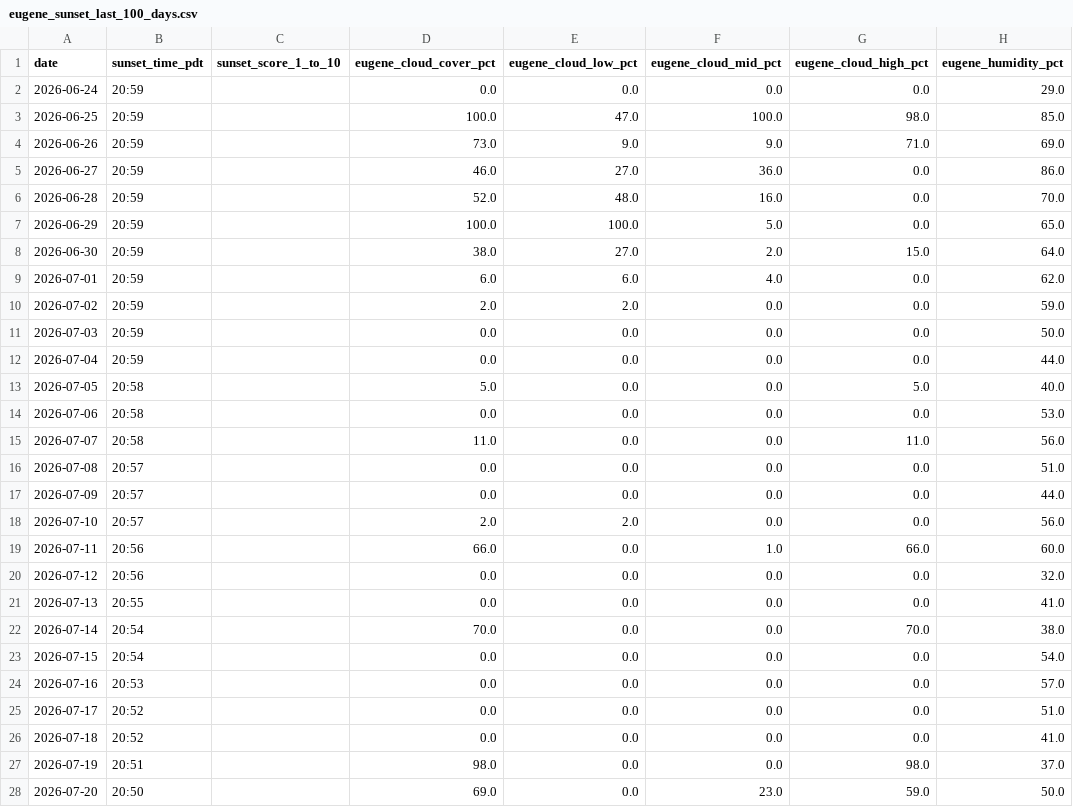
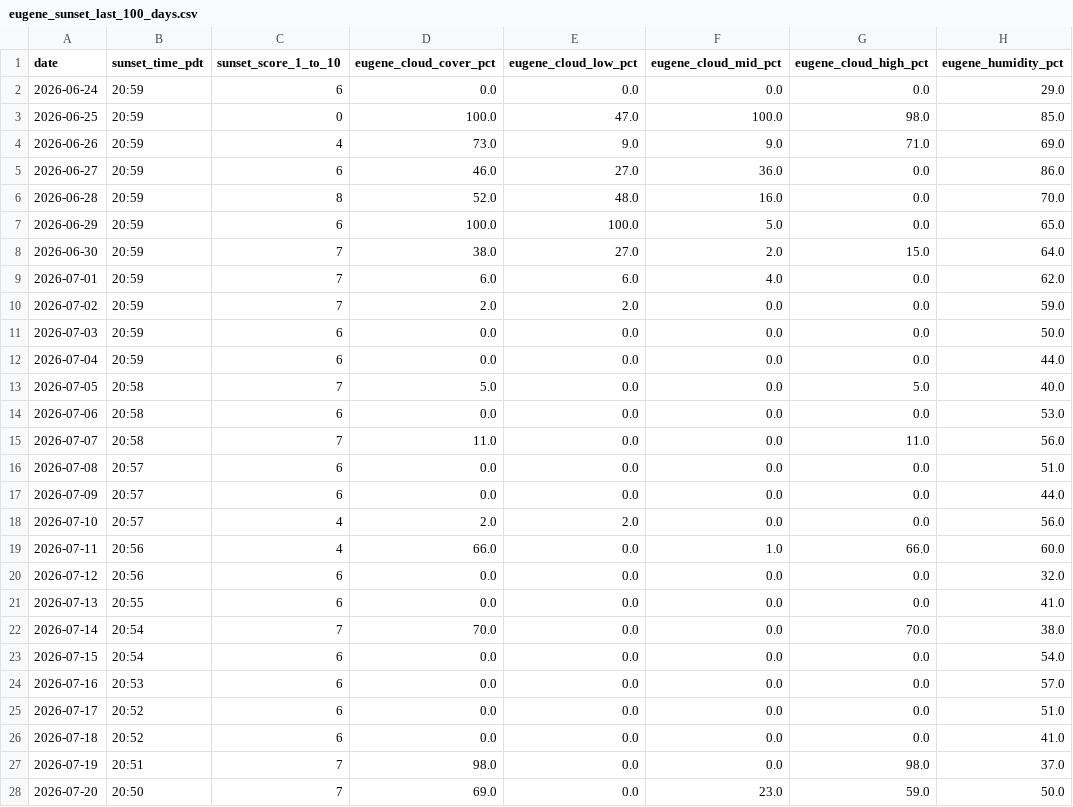
Before and after one commit to luke-gant/Sun-set-trainer, a CSV file: eugene_sunset_last_100_days.csv, drawn as a sheet; only a part is shown; the diff covers the shown part only; the diff names each change by its address in the sheet, - before the commit and + after, or states it on an @@ line.

Commit message:
Update eugene_sunset_last_100_days.csv
added the first 30 days in the list

```diff
--- a/eugene_sunset_last_100_days.csv
+++ b/eugene_sunset_last_100_days.csv
-C2 (sunset_score_1_to_10): (empty)
+C2 (sunset_score_1_to_10): 6
-C3 (sunset_score_1_to_10): (empty)
+C3 (sunset_score_1_to_10): 0
-C4 (sunset_score_1_to_10): (empty)
+C4 (sunset_score_1_to_10): 4
-C5 (sunset_score_1_to_10): (empty)
+C5 (sunset_score_1_to_10): 6
-C6 (sunset_score_1_to_10): (empty)
+C6 (sunset_score_1_to_10): 8
-C7 (sunset_score_1_to_10): (empty)
+C7 (sunset_score_1_to_10): 6
-C8:C10 (sunset_score_1_to_10): (empty)
+C8:C10 (sunset_score_1_to_10): 7
-C11:C12 (sunset_score_1_to_10): (empty)
+C11:C12 (sunset_score_1_to_10): 6
-C13 (sunset_score_1_to_10): (empty)
+C13 (sunset_score_1_to_10): 7
-C14 (sunset_score_1_to_10): (empty)
+C14 (sunset_score_1_to_10): 6
-C15 (sunset_score_1_to_10): (empty)
+C15 (sunset_score_1_to_10): 7
-C16:C17 (sunset_score_1_to_10): (empty)
+C16:C17 (sunset_score_1_to_10): 6
-C18:C19 (sunset_score_1_to_10): (empty)
+C18:C19 (sunset_score_1_to_10): 4
-C20:C21 (sunset_score_1_to_10): (empty)
+C20:C21 (sunset_score_1_to_10): 6
-C22 (sunset_score_1_to_10): (empty)
+C22 (sunset_score_1_to_10): 7
-C23:C26 (sunset_score_1_to_10): (empty)
+C23:C26 (sunset_score_1_to_10): 6
-C27:C28 (sunset_score_1_to_10): (empty)
+C27:C28 (sunset_score_1_to_10): 7
```
Also changed, not shown: 3 added rows and 13 edited cells elsewhere in this file.
